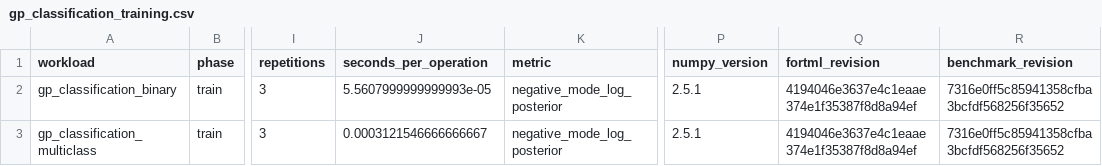
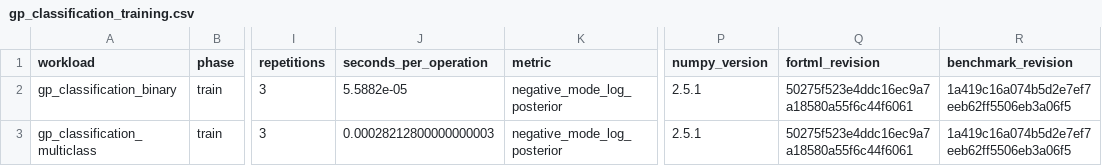
Before and after one commit to lazy-fortran/fortml-bench, a CSV file: results/gp_classification_training.csv, drawn as a sheet; only a part is shown, gaps mark what is left out; the diff names each change by its address in the sheet, - before the commit and + after, or states it on an @@ line.

Commit message:
Refresh benchmark results after derivative APIs

```diff
--- a/results/gp_classification_training.csv
+++ b/results/gp_classification_training.csv
-J2 (seconds_per_operation): 5.5607999999999993e-05
+J2 (seconds_per_operation): 5.5882e-05
-Q2:Q3 (fortml_revision): 4194046e3637e4c1eaae374e1f35387f8d8a94ef
+Q2:Q3 (fortml_revision): 50275f523e4ddc16ec9a7a18580a55f6c44f6061
-R2:R3 (benchmark_revision): 7316e0ff5c85941358cfba3bcfdf568256f35652
+R2:R3 (benchmark_revision): 1a419c16a074b5d2e7ef7eeb62ff5506eb3a06f5
-J3 (seconds_per_operation): 0.0003121546666666667
+J3 (seconds_per_operation): 0.00028212800000000003
```
Also changed, not shown: results/knn.csv, results/rmsprop.csv, 2 other files.
